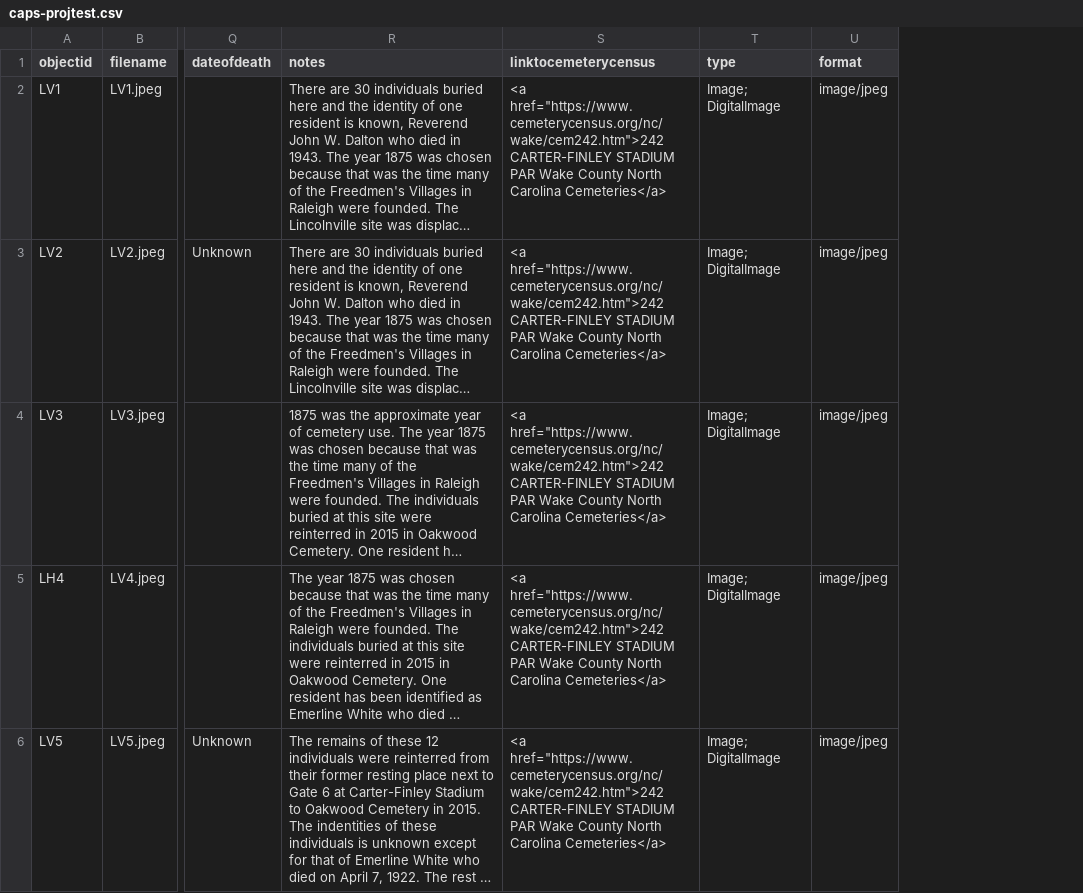
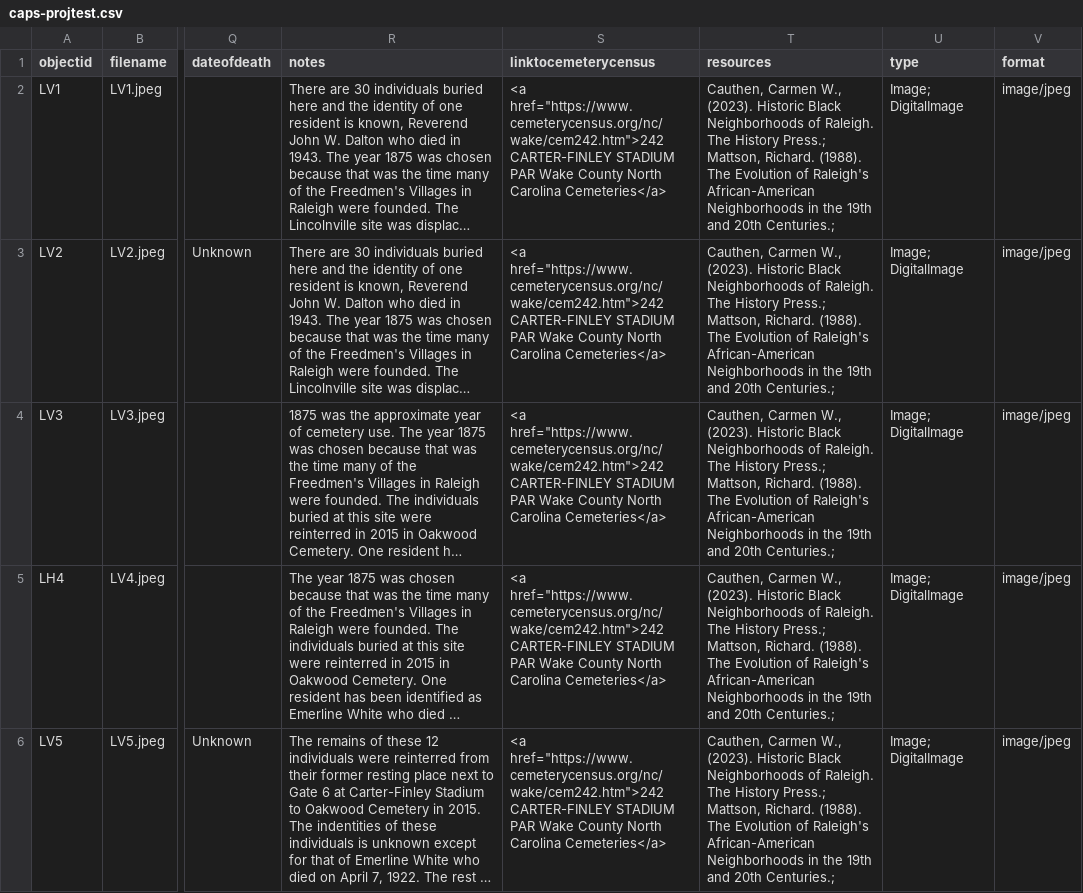
Before and after one commit to alkimey281/caps-proj, a CSV file: _data/caps-projtest.csv, drawn as a sheet; only a part is shown, gaps mark what is left out; long unchanged cells end in …; the diff covers the shown part only; the diff names each change by its address in the sheet, - before the commit and + after, or states it on an @@ line.

Commit message:
added test for resources field links

```diff
--- a/_data/caps-projtest.csv
+++ b/_data/caps-projtest.csv
+column T (resources), rows 2-6: all Cauthen, Carmen W., (2023). Historic Black Neighborhoods of Raleigh. The History Press.; Mattson, Richard. (1988). The Evolution of Raleigh's African-American Neighborhoods in the 19th and 20th Centuries.;
```
Also changed, not shown: 1 edited cell elsewhere in this file.
